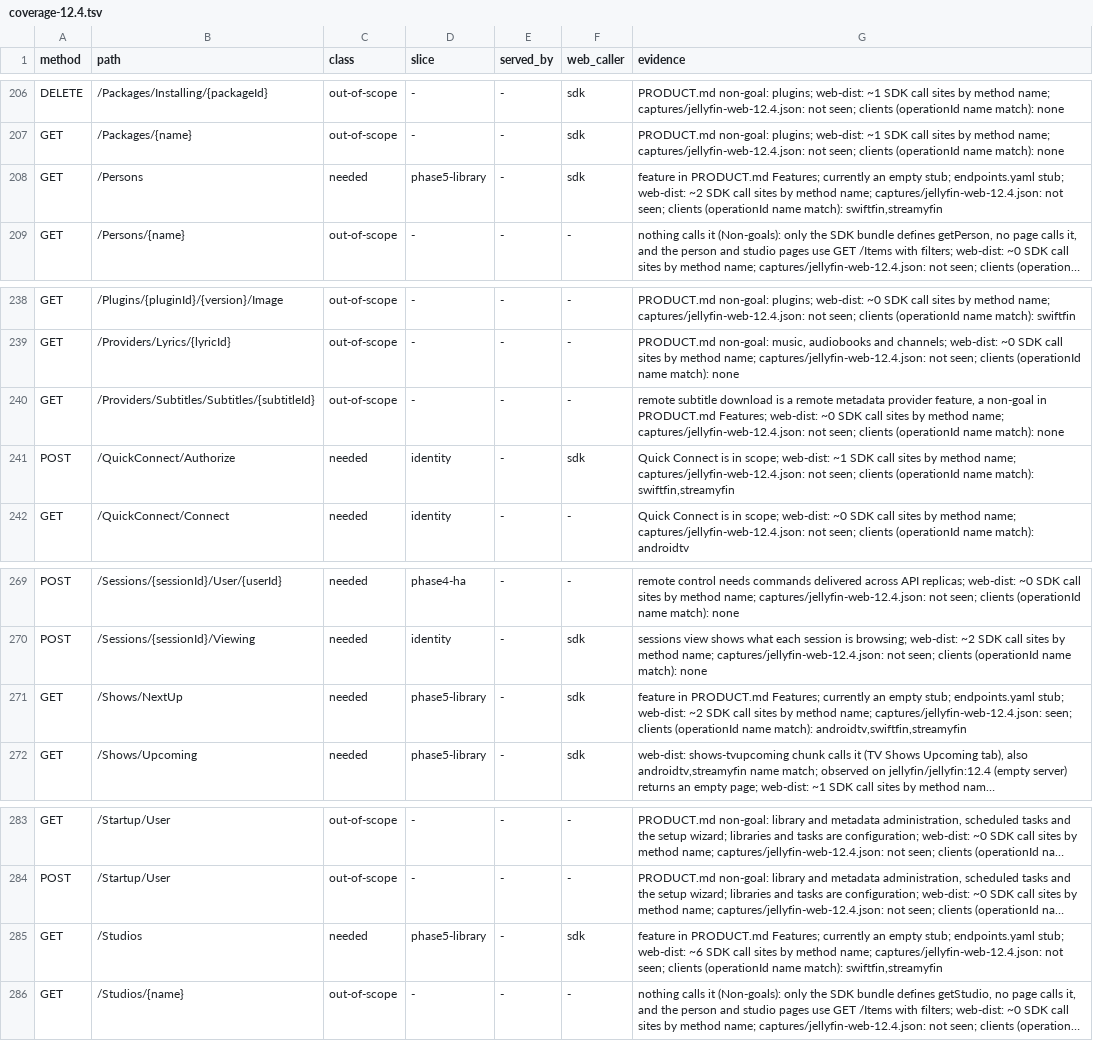
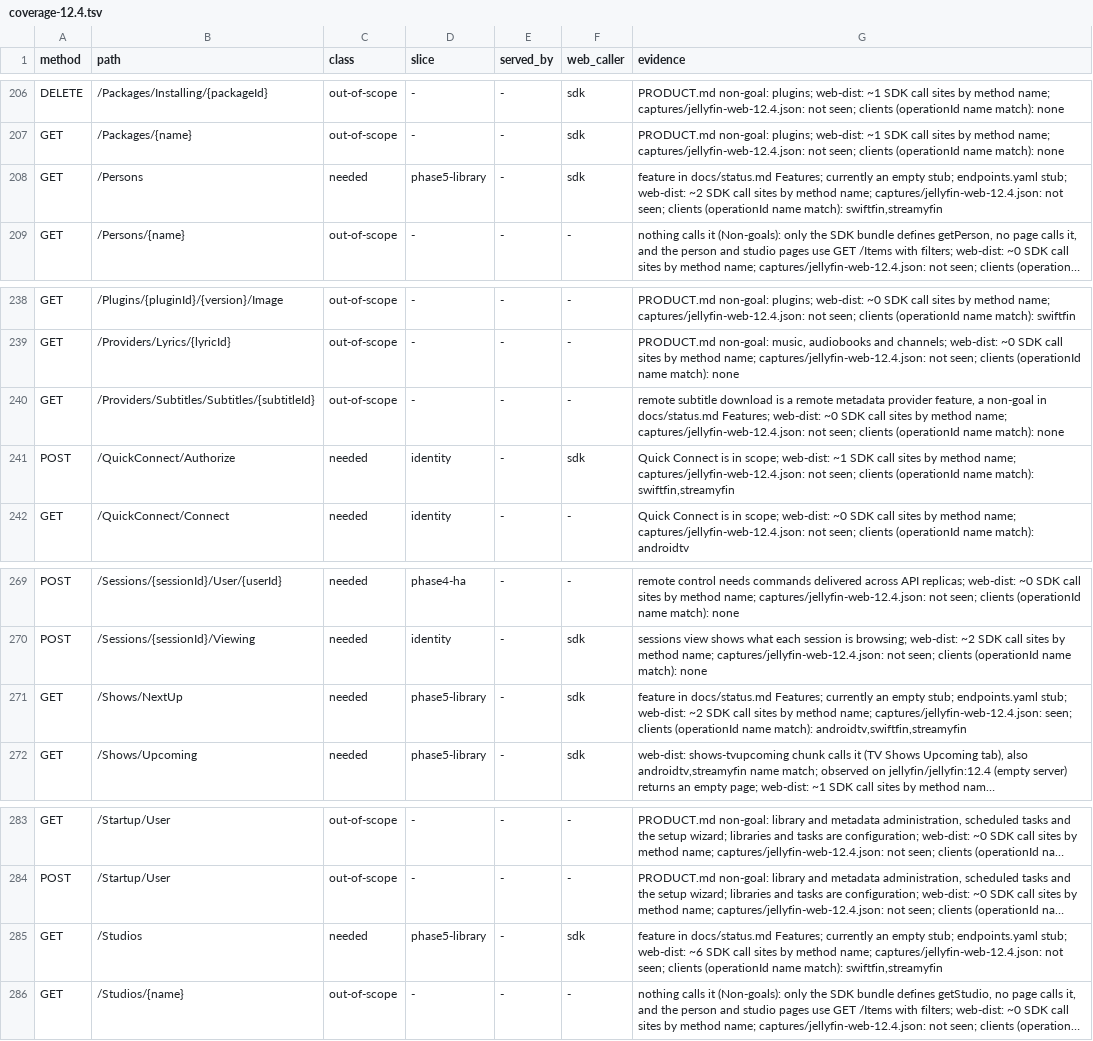
Before and after one commit to jellyscale-org/jellyscale, a TSV file: compat/coverage-12.4.tsv, drawn as a sheet; only a part is shown, gaps mark what is left out; long unchanged cells end in …; the diff covers the shown part only; the diff names each change by its address in the sheet, - before the commit and + after, or states it on an @@ line.

```diff
--- a/compat/coverage-12.4.tsv
+++ b/compat/coverage-12.4.tsv
-G208 (evidence): feature in PRODUCT.md Features; currently…
+G208 (evidence): feature in docs/status.md Features; currently…
-G240 (evidence): …non-goal in PRODUCT.md Features; web-dist:…
+G240 (evidence): …non-goal in docs/status.md Features; web-dist:…
-G271 (evidence): feature in PRODUCT.md Features; currently…
+G271 (evidence): feature in docs/status.md Features; currently…
-G285 (evidence): feature in PRODUCT.md Features; currently…
+G285 (evidence): feature in docs/status.md Features; currently…
```
Also changed, not shown: 6 edited cells elsewhere in this file, 8 other files.
